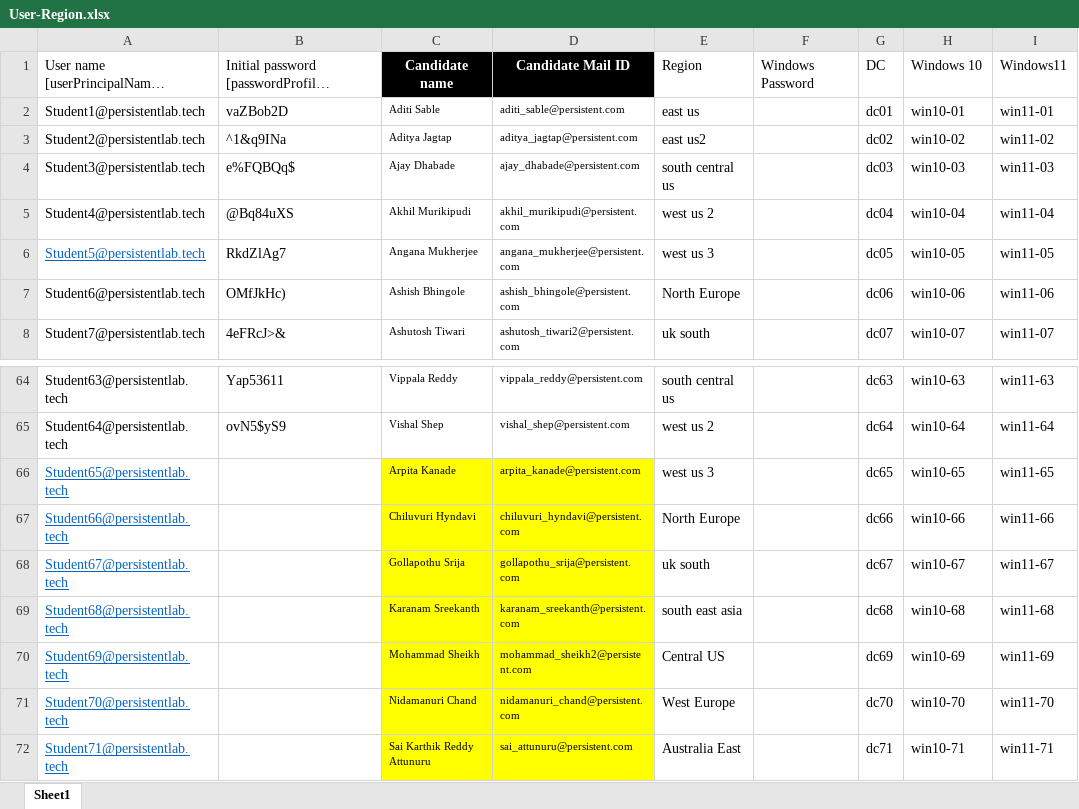
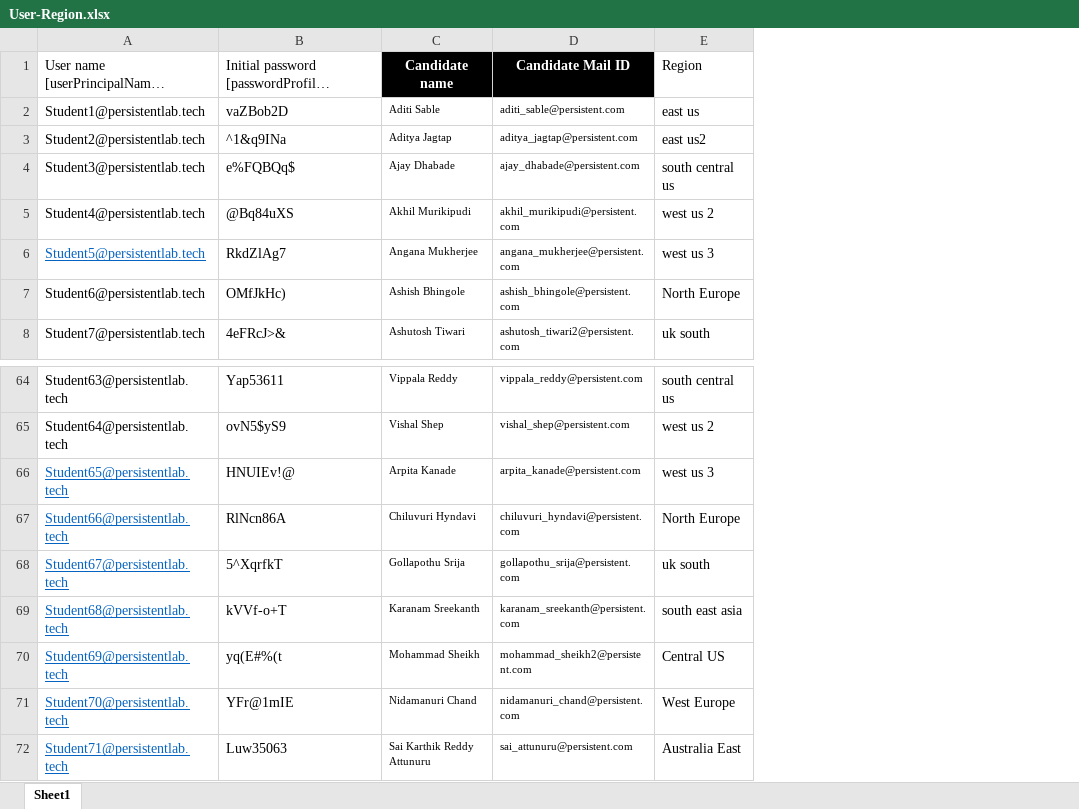
Before and after one commit to persistentlabtech/windows-client, an Excel workbook: Users List/User-Region.xlsx, sheet Sheet1, drawn as a sheet; only a part is shown, gaps mark what is left out; long unchanged cells end in …; values as stored, in another font and other column widths than the file's, no borders; the diff names each change by its address in the sheet, - before the commit and + after, or states it on an @@ line.

Commit message:
Update User-Region.xlsx

```diff
--- a/Users List/User-Region.xlsx (sheet Sheet1)
+++ b/Users List/User-Region.xlsx (sheet Sheet1)
-column F, row 1: Windows Password
-column G, rows 1-8: DC | dc01 | dc02 | dc03 | dc04 | dc05 | dc06 | dc07; rows 64-72: dc63 | dc64 | dc65 | dc66 | dc67 | dc68 | dc69 | dc70 | dc71
-column H, rows 1-8: Windows 10 | win10-01 | win10-02 | win10-03 | win10-04 | win10-05 | win10-06 | win10-07; rows 64-72: win10-63 | win10-64 | win10-65 | win10-66 | win10-67 | win10-68 | win10-69 | win10-70 | win10-71
-column I, rows 1-8: Windows11 | win11-01 | win11-02 | win11-03 | win11-04 | win11-05 | win11-06 | win11-07; rows 64-72: win11-63 | win11-64 | win11-65 | win11-66 | win11-67 | win11-68 | win11-69 | win11-70 | win11-71
-B66: (empty)
+B66: HNUIEv!@
-C66:D72 fill: #FFFF00
+C66:D72 fill: none
-B67: (empty)
+B67: RlNcn86A
-B68: (empty)
+B68: 5^XqrfkT
-B69: (empty)
+B69: kVVf-o+T
-B70: (empty)
+B70: yq(E#%(t
-B71: (empty)
+B71: YFr@1mIE
-B72: (empty)
+B72: Luw35063
```
